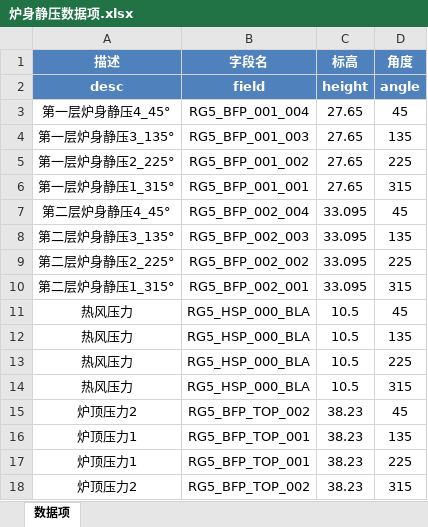
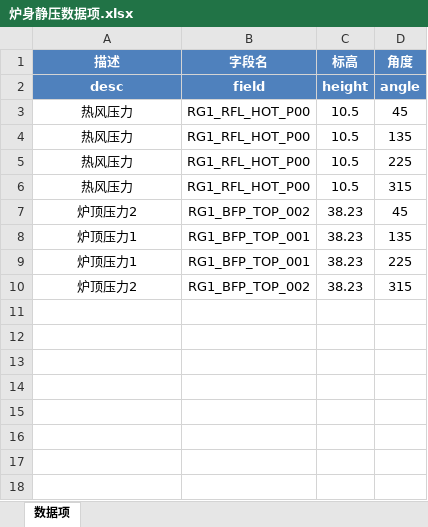
Before and after one commit to 1241698409/gl-service---ZG-websocket-, an Excel workbook: src/main/resources/templateExcel/炉身静压数据项.xlsx, sheet 数据项, drawn as a sheet; values as stored, in another font and other column widths than the file's, no borders; removed rows and columns are numbered as before the commit, all else as after; the diff names each change by its address in the sheet, - before the commit and + after, or states it on an @@ line.

```diff
--- a/src/main/resources/templateExcel/炉身静压数据项.xlsx (sheet 数据项)
+++ b/src/main/resources/templateExcel/炉身静压数据项.xlsx (sheet 数据项)
-row 3: 第一层炉身静压4_45° | RG5_BFP_001_004 | 27.65 | 45
-row 4: 第一层炉身静压3_135° | RG5_BFP_001_003 | 27.65 | 135
-row 5: 第一层炉身静压2_225° | RG5_BFP_001_002 | 27.65 | 225
-row 6: 第一层炉身静压1_315° | RG5_BFP_001_001 | 27.65 | 315
-row 7: 第二层炉身静压4_45° | RG5_BFP_002_004 | 33.095 | 45
-row 8: 第二层炉身静压3_135° | RG5_BFP_002_003 | 33.095 | 135
-row 9: 第二层炉身静压2_225° | RG5_BFP_002_002 | 33.095 | 225
-row 10: 第二层炉身静压1_315° | RG5_BFP_002_001 | 33.095 | 315
-B3:B6 (字段名): RG5_HSP_000_BLA
+B3:B6 (字段名): RG1_RFL_HOT_P00
-B7 (字段名): RG5_BFP_TOP_002
+B7 (字段名): RG1_BFP_TOP_002
-B8:B9 (字段名): RG5_BFP_TOP_001
+B8:B9 (字段名): RG1_BFP_TOP_001
-B10 (字段名): RG5_BFP_TOP_002
+B10 (字段名): RG1_BFP_TOP_002
```
Also changed, not shown: src/main/resources/templateExcel/压力数据项.xlsx, 6 other files.
